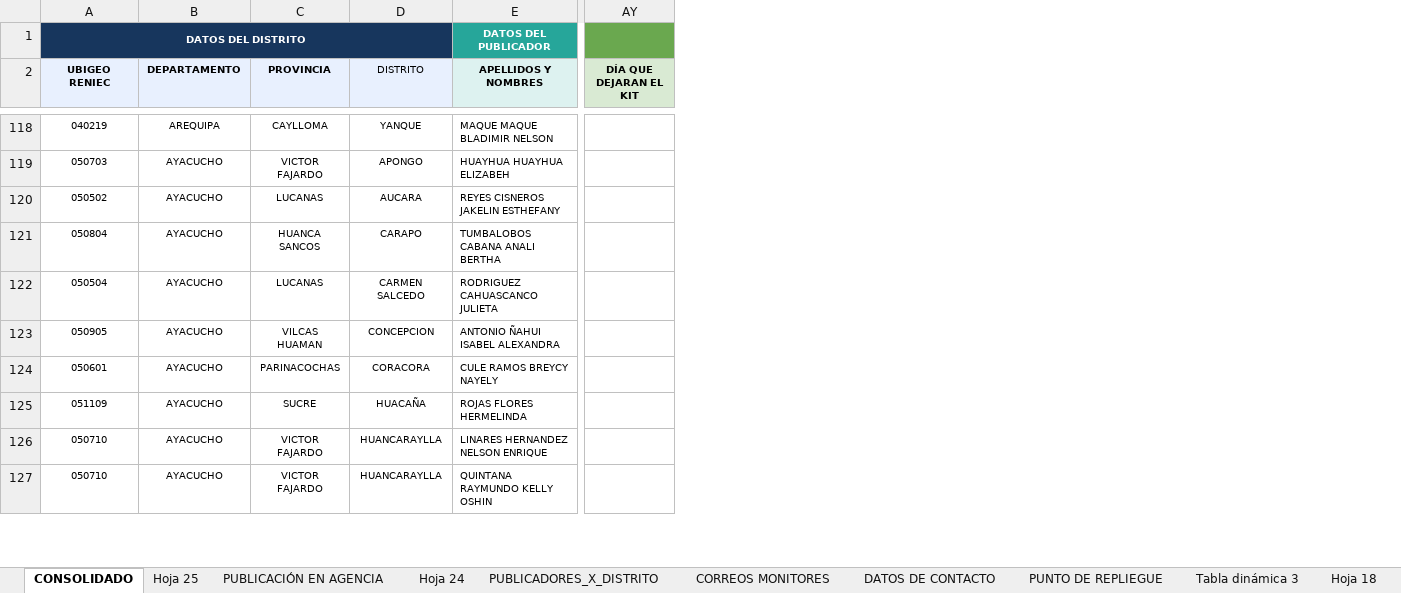
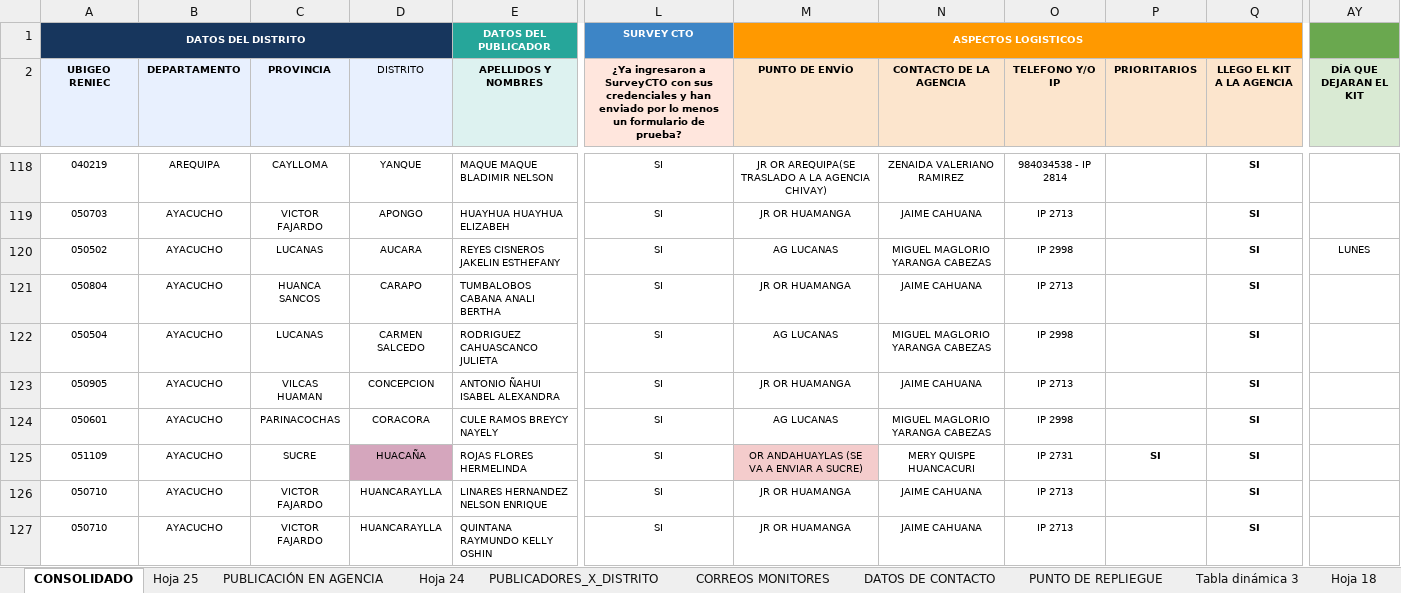
Before and after one commit to riegagabriel/lpi2026-dashboard, an Excel workbook: MONITOREO_LPI.xlsx, sheet CONSOLIDADO, drawn as a sheet; only a part is shown, gaps mark what is left out; values as stored, in another font and other column widths than the file's, no borders; charts and pictures and table styles not drawn; the diff covers the shown part only; the diff names each change by its address in the sheet, - before the commit and + after, or states it on an @@ line.

```diff
--- a/MONITOREO_LPI.xlsx (sheet CONSOLIDADO)
+++ b/MONITOREO_LPI.xlsx (sheet CONSOLIDADO)
@@ column L unhidden, rows 1-2: SURVEY CTO | ¿Ya ingresaron a SurveyCTO con sus credenciales y han enviado por lo menos un formulario de prueba?; rows 118-127: all SI @@
@@ column M (PUNTO DE ENVÍO) unhidden, row 1: ASPECTOS LOGISTICOS; rows 118-127: JR OR AREQUIPA(SE TRASLADO A LA AGENCIA CHIVAY) | JR OR HUAMANGA | AG LUCANAS | JR OR HUAMANGA | AG LUCANAS | JR OR HUAMANGA | AG LUCANAS | OR ANDAHUAYLAS (SE VA A ENVIAR A SUCRE) | JR OR HUAMANGA | JR OR HUAMANGA @@
@@ column N (CONTACTO DE LA AGENCIA) unhidden, rows 118-127: ZENAIDA VALERIANO RAMIREZ | JAIME CAHUANA | MIGUEL MAGLORIO YARANGA CABEZAS | JAIME CAHUANA | MIGUEL MAGLORIO YARANGA CABEZAS | JAIME CAHUANA | MIGUEL MAGLORIO YARANGA CABEZAS | MERY QUISPE HUANCACURI | JAIME CAHUANA | JAIME CAHUANA @@
@@ column O (TELEFONO Y/O IP) unhidden, rows 118-127: 984034538 - IP 2814 | IP 2713 | IP 2998 | IP 2713 | IP 2998 | IP 2713 | IP 2998 | IP 2731 | IP 2713 | IP 2713 @@
@@ column P (PRIORITARIOS) unhidden, row 125: SI @@
@@ column Q (LLEGO EL KIT A LA AGENCIA) unhidden, rows 118-127: all SI @@
-AY120 (DÍA QUE DEJARAN EL KIT): (empty)
+AY120 (DÍA QUE DEJARAN EL KIT): LUNES
-D125 fill: none
+D125 fill: #D5A6BD
```
Also changed, not shown: 26 edited cells and cell formats elsewhere in this sheet.
